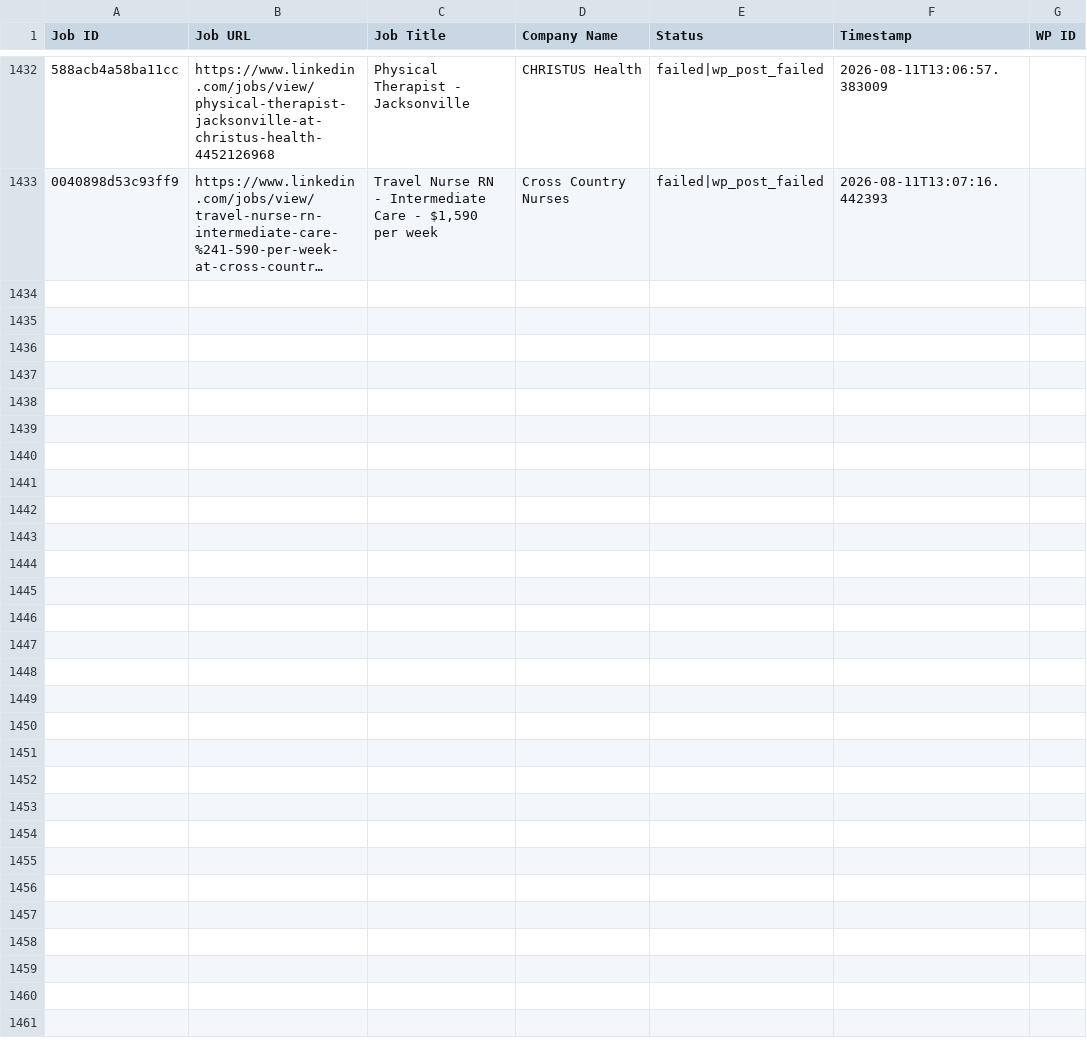
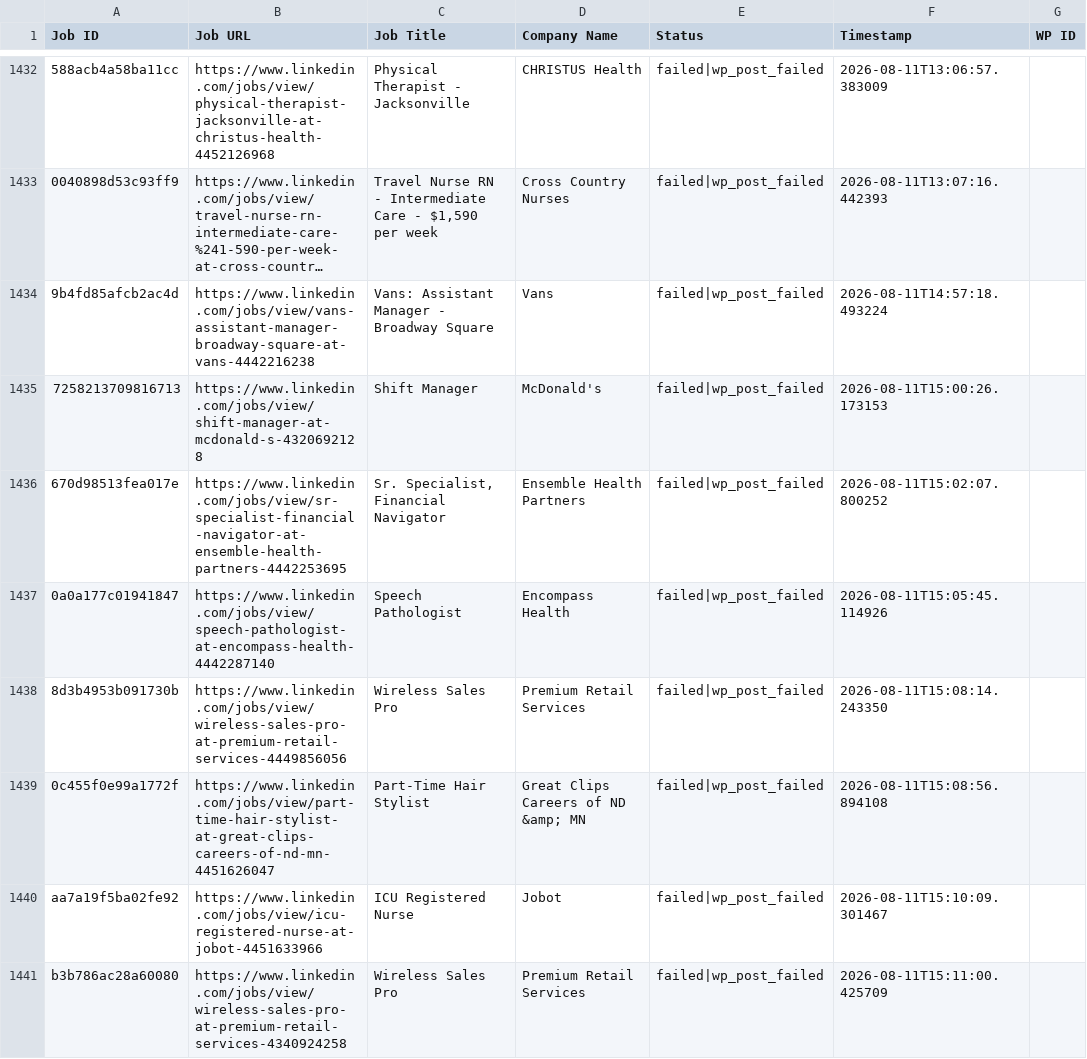
Before and after one commit to vindoky/ps, a CSV file: processed_jobs.csv, drawn as a sheet; only a part is shown, gaps mark what is left out; long unchanged cells end in …; the diff names each change by its address in the sheet, - before the commit and + after, or states it on an @@ line.

```diff
--- a/processed_jobs.csv
+++ b/processed_jobs.csv
+row 1434: 9b4fd85afcb2ac4d | https://www.linkedin.com/jobs/view/vans-assistant-manager-broadway-square-at-vans-4442216238 | Vans: Assistant Manager - Broadway Square | Vans | failed|wp_post_failed | 2026-08-11T14:57:18.493224
+row 1435: 7258213709816713 | https://www.linkedin.com/jobs/view/shift-manager-at-mcdonald-s-4320692128 | Shift Manager | McDonald's | failed|wp_post_failed | 2026-08-11T15:00:26.173153
+row 1436: 670d98513fea017e | https://www.linkedin.com/jobs/view/sr-specialist-financial-navigator-at-ensemble-health-partners-4442253695 | Sr. Specialist, Financial Navigator | Ensemble Health Partners | failed|wp_post_failed | 2026-08-11T15:02:07.800252
+row 1437: 0a0a177c01941847 | https://www.linkedin.com/jobs/view/speech-pathologist-at-encompass-health-4442287140 | Speech Pathologist | Encompass Health | failed|wp_post_failed | 2026-08-11T15:05:45.114926
+row 1438: 8d3b4953b091730b | https://www.linkedin.com/jobs/view/wireless-sales-pro-at-premium-retail-services-4449856056 | Wireless Sales Pro | Premium Retail Services | failed|wp_post_failed | 2026-08-11T15:08:14.243350
+row 1439: 0c455f0e99a1772f | https://www.linkedin.com/jobs/view/part-time-hair-stylist-at-great-clips-careers-of-nd-mn-4451626047 | Part-Time Hair Stylist | Great Clips Careers of ND &amp; MN | failed|wp_post_failed | 2026-08-11T15:08:56.894108
+row 1440: aa7a19f5ba02fe92 | https://www.linkedin.com/jobs/view/icu-registered-nurse-at-jobot-4451633966 | ICU Registered Nurse | Jobot | failed|wp_post_failed | 2026-08-11T15:10:09.301467
+row 1441: b3b786ac28a60080 | https://www.linkedin.com/jobs/view/wireless-sales-pro-at-premium-retail-services-4340924258 | Wireless Sales Pro | Premium Retail Services | failed|wp_post_failed | 2026-08-11T15:11:00.425709
```
